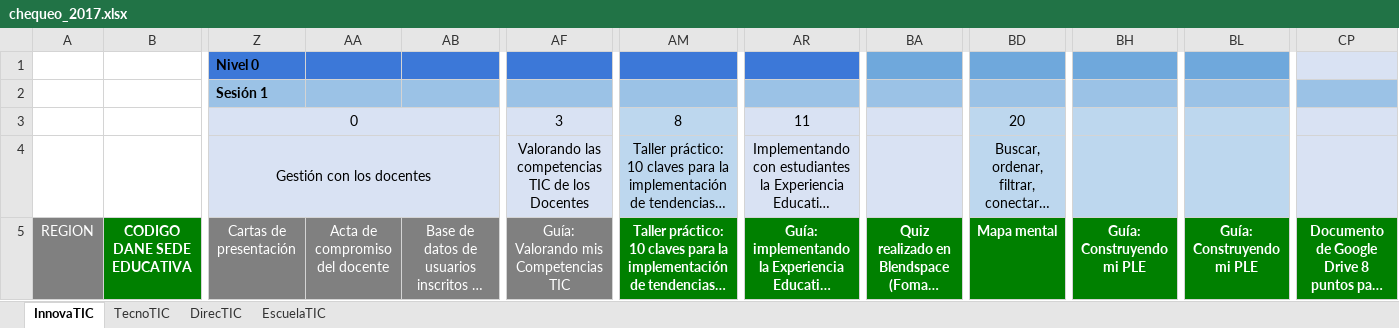
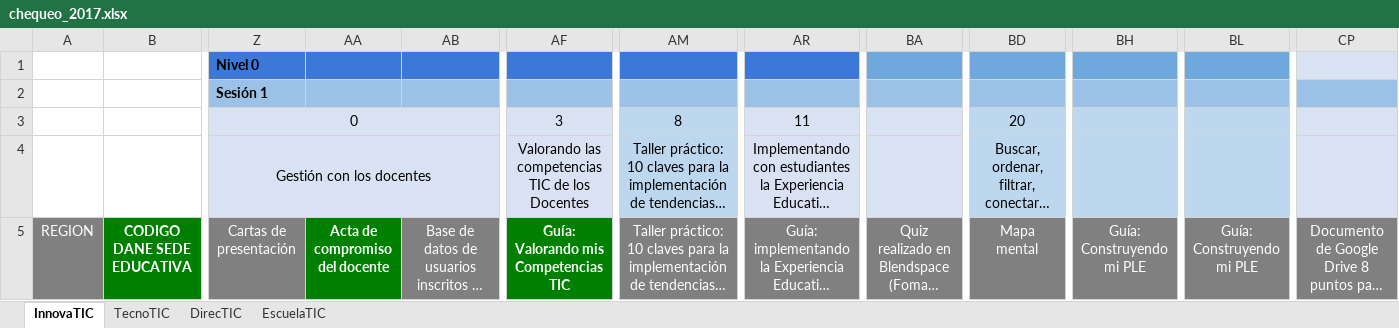
Before and after one commit to Dandresfsoto/sican, an Excel workbook: static/documentos/chequeo_2017.xlsx, sheet InnovaTIC, drawn as a sheet; only a part is shown, gaps mark what is left out; long unchanged cells end in …; values as stored, in another font and other column widths than the file's, no borders; the diff names each change by its address in the sheet, - before the commit and + after, or states it on an @@ line.

```diff
--- a/static/documentos/chequeo_2017.xlsx (sheet InnovaTIC)
+++ b/static/documentos/chequeo_2017.xlsx (sheet InnovaTIC)
@@ AA5 fill: #808080 → #008000, bold: off → on @@
@@ AF5 fill: #808080 → #008000, bold: off → on @@
@@ AM5 fill: #008000 → #808080, bold: on → off @@
@@ AR5 fill: #008000 → #808080, bold: on → off @@
@@ BA5 fill: #008000 → #808080, bold: on → off @@
@@ BD5 fill: #008000 → #808080, bold: on → off @@
@@ BH5 fill: #008000 → #808080, bold: on → off @@
@@ BL5 fill: #008000 → #808080, bold: on → off @@
@@ CP5 fill: #008000 → #808080, bold: on → off @@
```
Also changed, not shown: sheet EscuelaTIC, sheet DirecTIC, sheet TecnoTIC, 1 other file.
